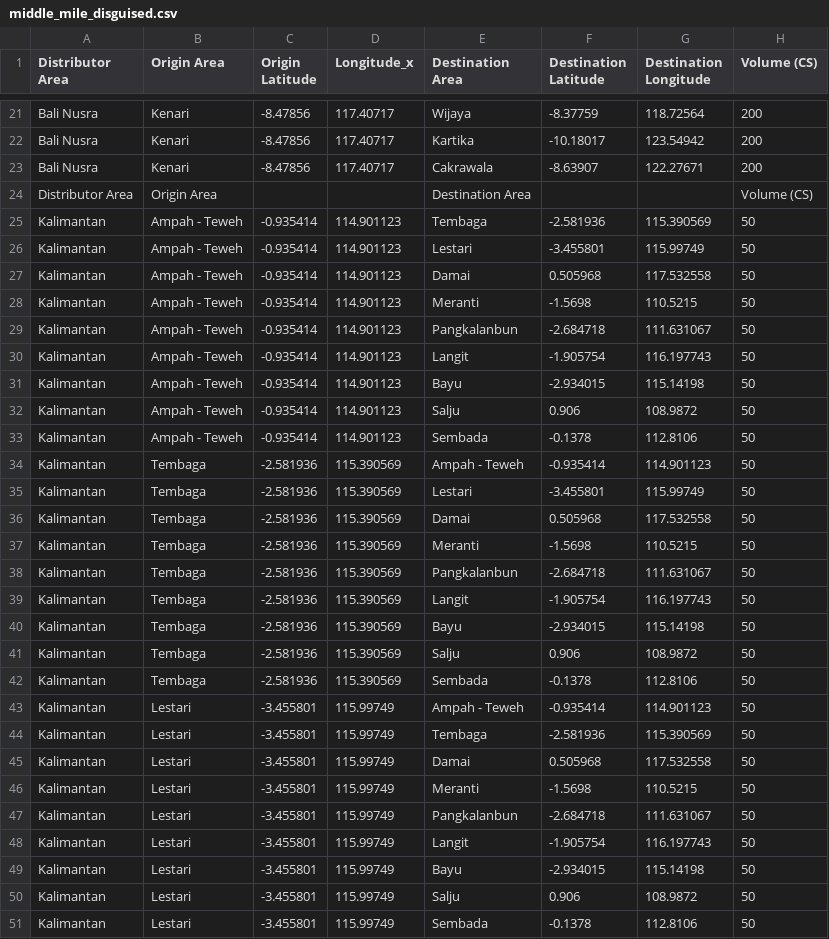
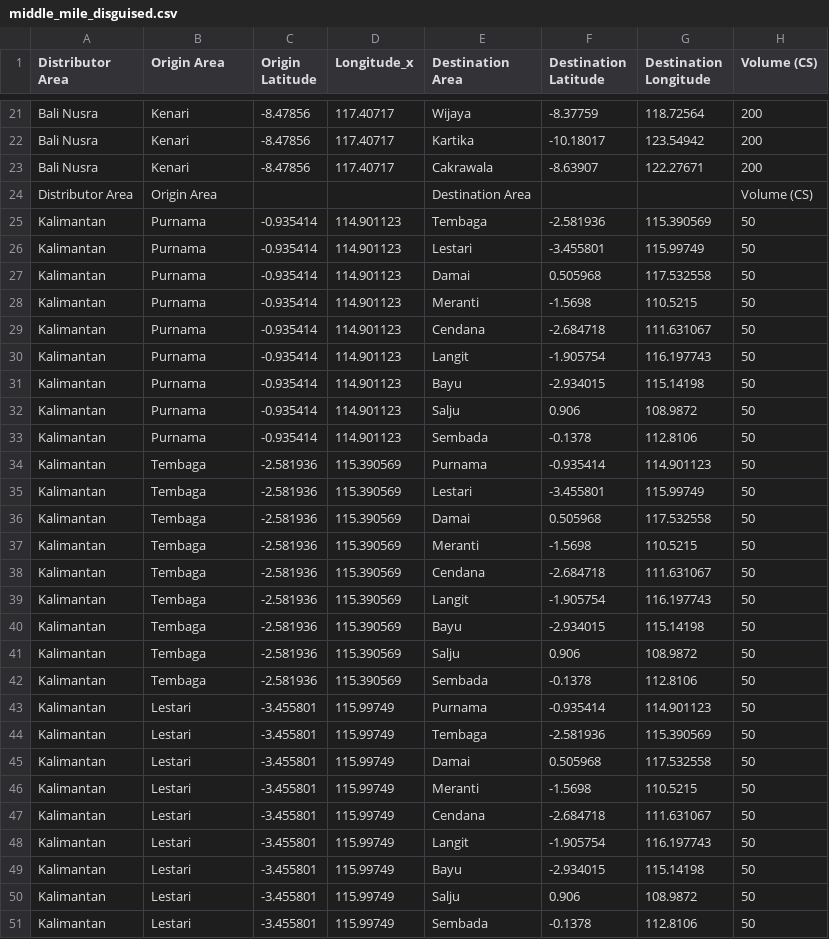
Before and after one commit to neshafwana30/Datathon, a CSV file: middle_mile_disguised.csv, drawn as a sheet; only a part is shown, gaps mark what is left out; the diff covers the shown part only.

```diff
--- a/middle_mile_disguised.csv
+++ b/middle_mile_disguised.csv
@@ -24,12 +24,12 @@ Bali Nusra,Kenari,-8.47856,117.40717,Cakrawala,-8.63907,122.27671,200
 Distributor Area,Origin Area,,,Destination Area,,,Volume (CS)
-Kalimantan,Ampah - Teweh ,-0.935414,114.901123,Tembaga,-2.581936,115.390569,50
-Kalimantan,Ampah - Teweh ,-0.935414,114.901123,Lestari,-3.455801,115.99749,50
-Kalimantan,Ampah - Teweh ,-0.935414,114.901123,Damai,0.505968,117.532558,50
-Kalimantan,Ampah - Teweh ,-0.935414,114.901123,Meranti,-1.5698,110.5215,50
-Kalimantan,Ampah - Teweh ,-0.935414,114.901123,Pangkalanbun ,-2.684718,111.631067,50
-Kalimantan,Ampah - Teweh ,-0.935414,114.901123,Langit,-1.905754,116.197743,50
-Kalimantan,Ampah - Teweh ,-0.935414,114.901123,Bayu,-2.934015,115.14198,50
-Kalimantan,Ampah - Teweh ,-0.935414,114.901123,Salju,0.906,108.9872,50
-Kalimantan,Ampah - Teweh ,-0.935414,114.901123,Sembada,-0.1378,112.8106,50
-Kalimantan,Tembaga,-2.581936,115.390569,Ampah - Teweh ,-0.935414,114.901123,50
+Kalimantan,Purnama,-0.935414,114.901123,Tembaga,-2.581936,115.390569,50
+Kalimantan,Purnama,-0.935414,114.901123,Lestari,-3.455801,115.99749,50
+Kalimantan,Purnama,-0.935414,114.901123,Damai,0.505968,117.532558,50
+Kalimantan,Purnama,-0.935414,114.901123,Meranti,-1.5698,110.5215,50
+Kalimantan,Purnama,-0.935414,114.901123,Cendana,-2.684718,111.631067,50
+Kalimantan,Purnama,-0.935414,114.901123,Langit,-1.905754,116.197743,50
+Kalimantan,Purnama,-0.935414,114.901123,Bayu,-2.934015,115.14198,50
+Kalimantan,Purnama,-0.935414,114.901123,Salju,0.906,108.9872,50
+Kalimantan,Purnama,-0.935414,114.901123,Sembada,-0.1378,112.8106,50
+Kalimantan,Tembaga,-2.581936,115.390569,Purnama,-0.935414,114.901123,50
 Kalimantan,Tembaga,-2.581936,115.390569,Lestari,-3.455801,115.99749,50
@@ -37,3 +37,3 @@ Kalimantan,Tembaga,-2.581936,115.390569,Damai,0.505968,117.532558,50
 Kalimantan,Tembaga,-2.581936,115.390569,Meranti,-1.5698,110.5215,50
-Kalimantan,Tembaga,-2.581936,115.390569,Pangkalanbun ,-2.684718,111.631067,50
+Kalimantan,Tembaga,-2.581936,115.390569,Cendana,-2.684718,111.631067,50
 Kalimantan,Tembaga,-2.581936,115.390569,Langit,-1.905754,116.197743,50
@@ -42,3 +42,3 @@ Kalimantan,Tembaga,-2.581936,115.390569,Salju,0.906,108.9872,50
 Kalimantan,Tembaga,-2.581936,115.390569,Sembada,-0.1378,112.8106,50
-Kalimantan,Lestari,-3.455801,115.99749,Ampah - Teweh ,-0.935414,114.901123,50
+Kalimantan,Lestari,-3.455801,115.99749,Purnama,-0.935414,114.901123,50
 Kalimantan,Lestari,-3.455801,115.99749,Tembaga,-2.581936,115.390569,50
@@ -46,3 +46,3 @@ Kalimantan,Lestari,-3.455801,115.99749,Damai,0.505968,117.532558,50
 Kalimantan,Lestari,-3.455801,115.99749,Meranti,-1.5698,110.5215,50
-Kalimantan,Lestari,-3.455801,115.99749,Pangkalanbun ,-2.684718,111.631067,50
+Kalimantan,Lestari,-3.455801,115.99749,Cendana,-2.684718,111.631067,50
 Kalimantan,Lestari,-3.455801,115.99749,Langit,-1.905754,116.197743,50
```
Also changed, not shown: 40 edited cells elsewhere in this file, 7 other files.
